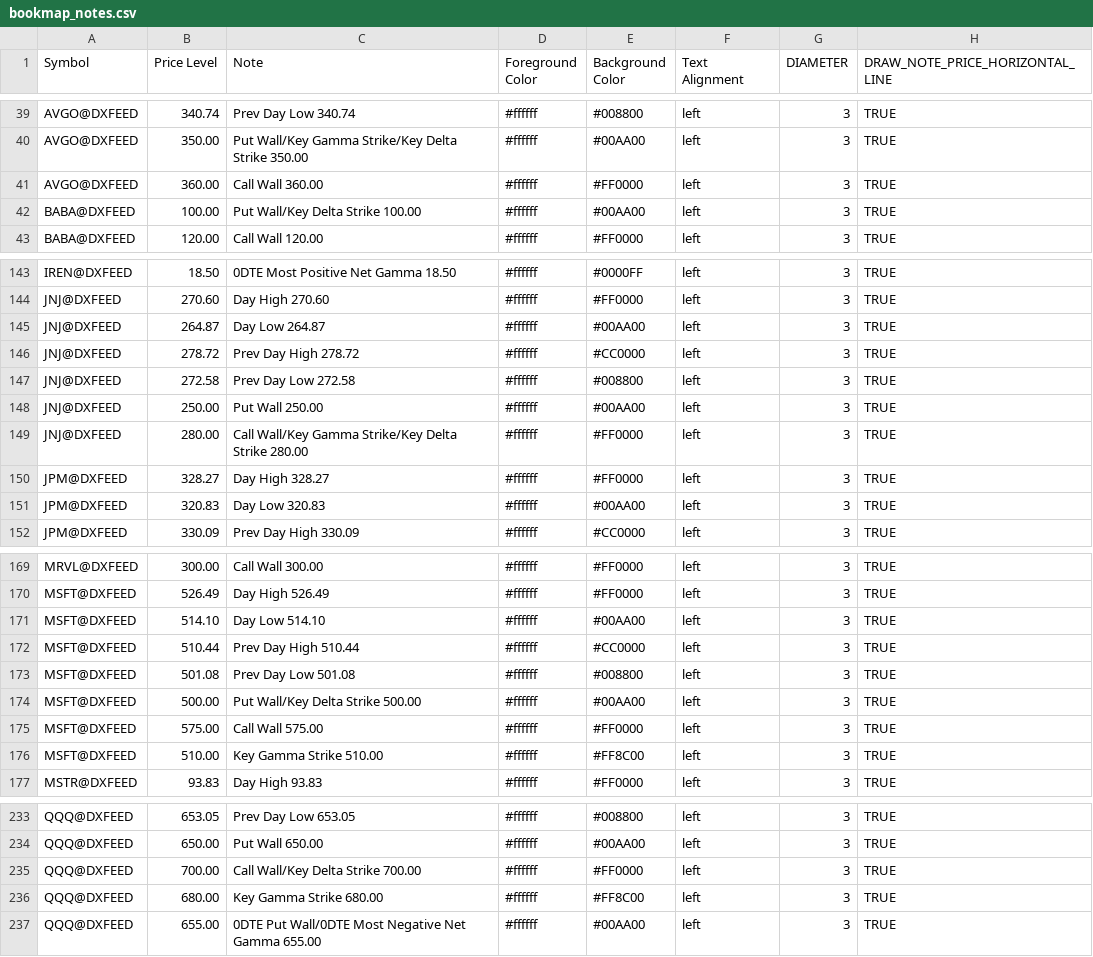
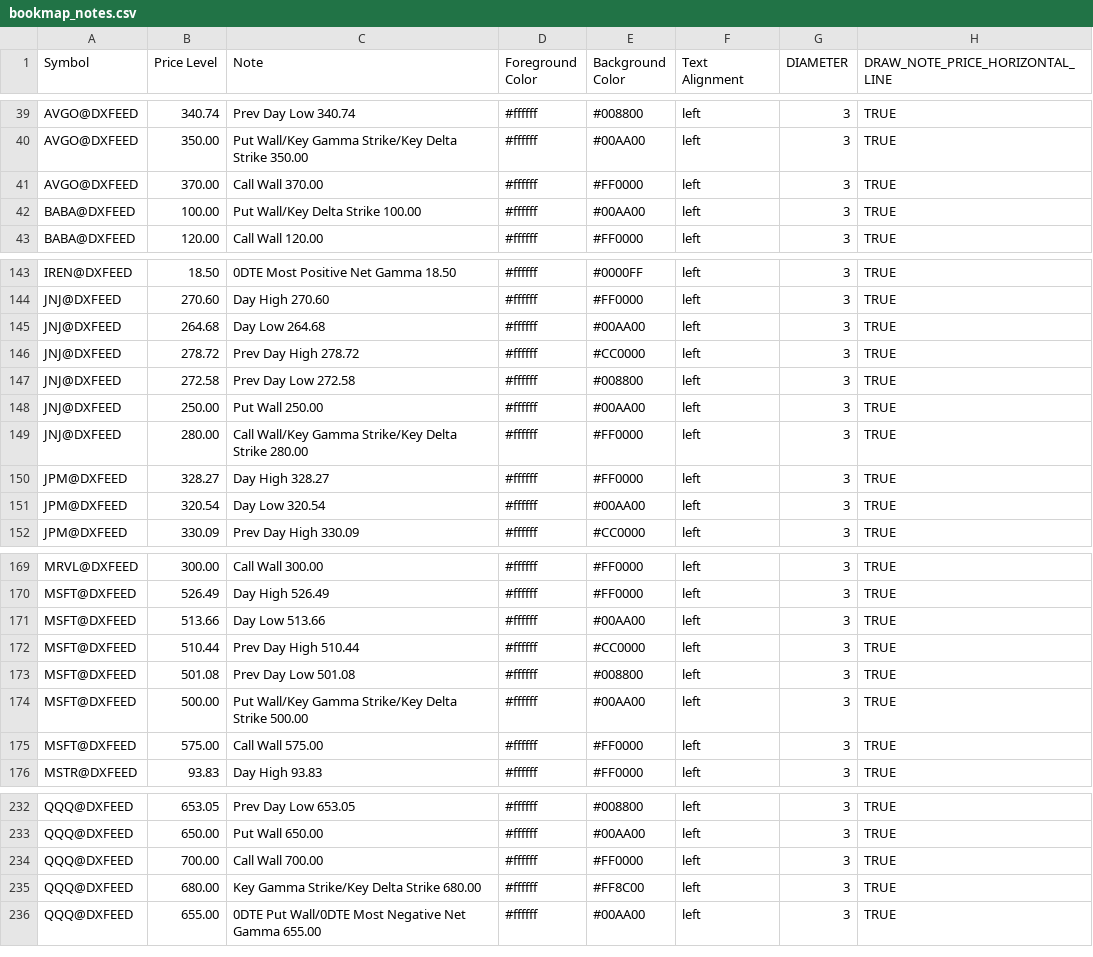
Before and after one commit to marciogmorales/toolbox, a CSV file: bookmap_notes.csv, drawn as a sheet; only a part is shown, gaps mark what is left out.

Commit message:
chore: update bookmap notes (2026-11-19T16:31:57.346Z)

```diff
--- a/bookmap_notes.csv
+++ b/bookmap_notes.csv
@@ -40,3 +40,3 @@ AVGO@DXFEED,340.74,Prev Day Low 340.74,#ffffff,#008800,left,3,TRUE
 AVGO@DXFEED,350.00,Put Wall/Key Gamma Strike/Key Delta Strike 350.00,#ffffff,#00AA00,left,3,TRUE
-AVGO@DXFEED,360.00,Call Wall 360.00,#ffffff,#FF0000,left,3,TRUE
+AVGO@DXFEED,370.00,Call Wall 370.00,#ffffff,#FF0000,left,3,TRUE
 BABA@DXFEED,100.00,Put Wall/Key Delta Strike 100.00,#ffffff,#00AA00,left,3,TRUE
@@ -144,3 +144,3 @@ IREN@DXFEED,18.50,0DTE Most Positive Net Gamma 18.50,#ffffff,#0000FF,left,3,TRUE
 JNJ@DXFEED,270.60,Day High 270.60,#ffffff,#FF0000,left,3,TRUE
-JNJ@DXFEED,264.87,Day Low 264.87,#ffffff,#00AA00,left,3,TRUE
+JNJ@DXFEED,264.68,Day Low 264.68,#ffffff,#00AA00,left,3,TRUE
 JNJ@DXFEED,278.72,Prev Day High 278.72,#ffffff,#CC0000,left,3,TRUE
@@ -150,3 +150,3 @@ JNJ@DXFEED,280.00,Call Wall/Key Gamma Strike/Key Delta Strike 280.00,#ffffff,#FF
 JPM@DXFEED,328.27,Day High 328.27,#ffffff,#FF0000,left,3,TRUE
-JPM@DXFEED,320.83,Day Low 320.83,#ffffff,#00AA00,left,3,TRUE
+JPM@DXFEED,320.54,Day Low 320.54,#ffffff,#00AA00,left,3,TRUE
 JPM@DXFEED,330.09,Prev Day High 330.09,#ffffff,#CC0000,left,3,TRUE
@@ -170,8 +170,7 @@ MRVL@DXFEED,300.00,Call Wall 300.00,#ffffff,#FF0000,left,3,TRUE
 MSFT@DXFEED,526.49,Day High 526.49,#ffffff,#FF0000,left,3,TRUE
-MSFT@DXFEED,514.10,Day Low 514.10,#ffffff,#00AA00,left,3,TRUE
+MSFT@DXFEED,513.66,Day Low 513.66,#ffffff,#00AA00,left,3,TRUE
 MSFT@DXFEED,510.44,Prev Day High 510.44,#ffffff,#CC0000,left,3,TRUE
 MSFT@DXFEED,501.08,Prev Day Low 501.08,#ffffff,#008800,left,3,TRUE
-MSFT@DXFEED,500.00,Put Wall/Key Delta Strike 500.00,#ffffff,#00AA00,left,3,TRUE
+MSFT@DXFEED,500.00,Put Wall/Key Gamma Strike/Key Delta Strike 500.00,#ffffff,#00AA00,left,3,TRUE
 MSFT@DXFEED,575.00,Call Wall 575.00,#ffffff,#FF0000,left,3,TRUE
-MSFT@DXFEED,510.00,Key Gamma Strike 510.00,#ffffff,#FF8C00,left,3,TRUE
 MSTR@DXFEED,93.83,Day High 93.83,#ffffff,#FF0000,left,3,TRUE
@@ -234,4 +233,4 @@ QQQ@DXFEED,653.05,Prev Day Low 653.05,#ffffff,#008800,left,3,TRUE
 QQQ@DXFEED,650.00,Put Wall 650.00,#ffffff,#00AA00,left,3,TRUE
-QQQ@DXFEED,700.00,Call Wall/Key Delta Strike 700.00,#ffffff,#FF0000,left,3,TRUE
-QQQ@DXFEED,680.00,Key Gamma Strike 680.00,#ffffff,#FF8C00,left,3,TRUE
+QQQ@DXFEED,700.00,Call Wall 700.00,#ffffff,#FF0000,left,3,TRUE
+QQQ@DXFEED,680.00,Key Gamma Strike/Key Delta Strike 680.00,#ffffff,#FF8C00,left,3,TRUE
 QQQ@DXFEED,655.00,0DTE Put Wall/0DTE Most Negative Net Gamma 655.00,#ffffff,#00AA00,left,3,TRUE
```
